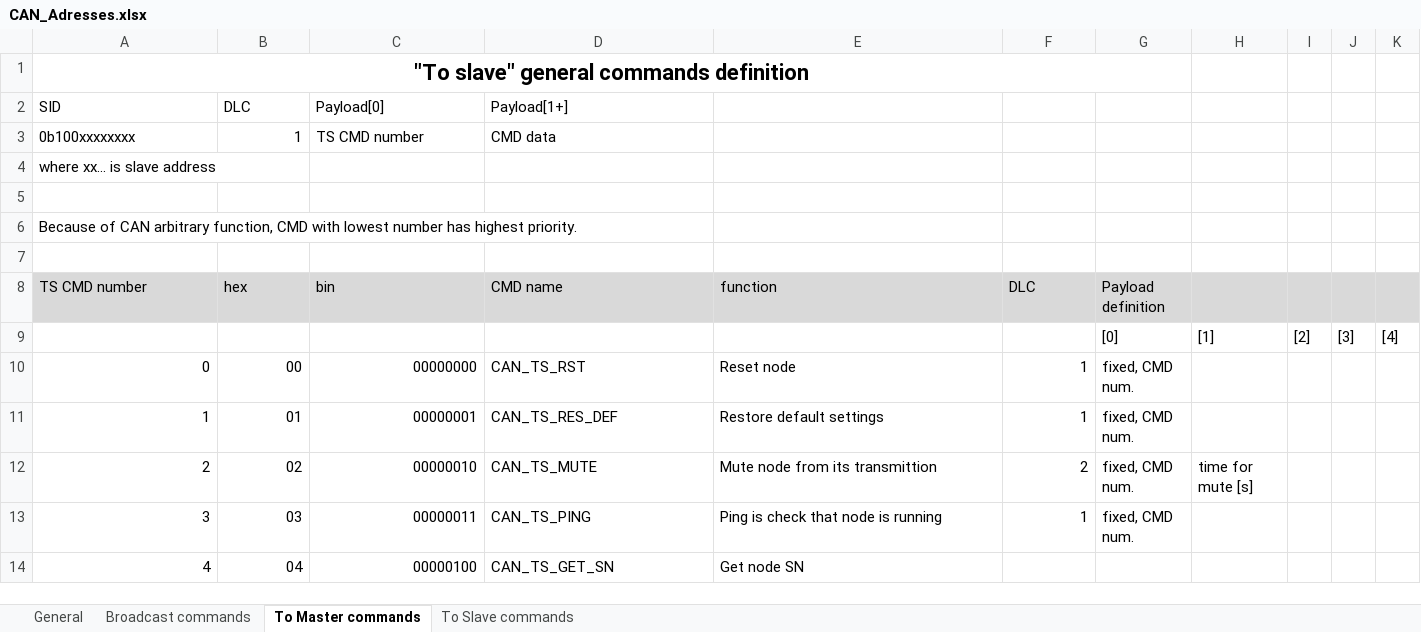
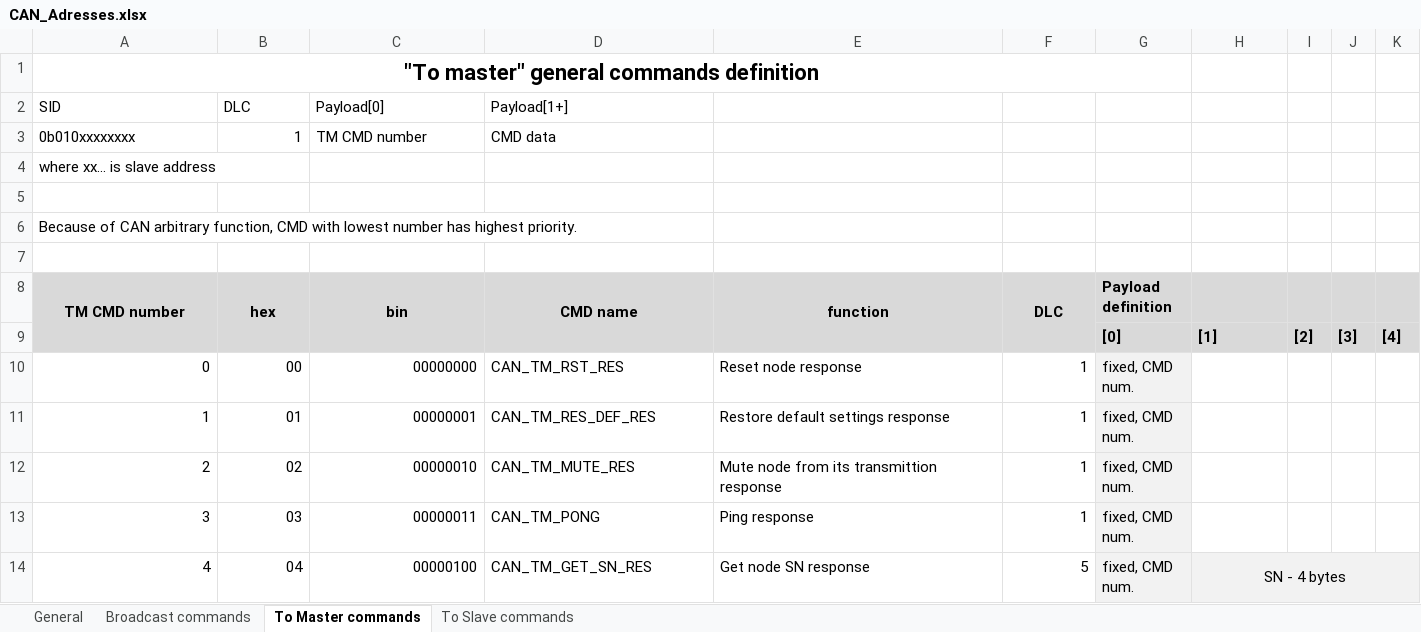
Before and after one commit to charvotj/AquaControl, an Excel workbook: sw/CAN_Adresses.xlsx, sheet To Master commands, drawn as a sheet; only a part is shown; values as stored, in another font and other column widths than the file's, no borders; the diff covers the shown part only; the diff names each change by its address in the sheet, - before the commit and + after, or states it on an @@ line.

Commit message:
sw - temp sensor master + slave, general things

```diff
--- a/sw/CAN_Adresses.xlsx (sheet To Master commands)
+++ b/sw/CAN_Adresses.xlsx (sheet To Master commands)
-A1 (SID): "To slave" general commands definition
+A1 (SID): "To master" general commands definition
-A3 (SID): 0b100xxxxxxxx
+A3 (SID): 0b010xxxxxxxx
-C3 (Payload[0]): TS CMD number
+C3 (Payload[0]): TM CMD number
-A8 (SID): TS CMD number
+A8 (SID): TM CMD number
-A8:G8 bold: off
+A8:G8 bold: on
-A8:F8 alignment: left
+A8:F8 alignment: center
+A8:A9 merged
+B8:B9 merged
+C8:C9 merged
+D8:D9 merged
+E8:E9 merged
+F8:F9 merged
-A9:K9 fill: none
+A9:K9 fill: #D9D9D9
-G9:K9 bold: off
+G9:K9 bold: on
-D10 (Payload[1+]): CAN_TS_RST
+D10 (Payload[1+]): CAN_TM_RST_RES
-E10: Reset node
+E10: Reset node response
-G10:G13 fill: none
+G10:G13 fill: #F2F2F2
-D11 (Payload[1+]): CAN_TS_RES_DEF
+D11 (Payload[1+]): CAN_TM_RES_DEF_RES
-E11: Restore default settings
+E11: Restore default settings response
-D12 (Payload[1+]): CAN_TS_MUTE
+D12 (Payload[1+]): CAN_TM_MUTE_RES
-E12: Mute node from its transmittion
+E12: Mute node from its transmittion response
-F12: 2
+F12: 1
-H12: time for mute [s]
+H12: (empty)
-D13 (Payload[1+]): CAN_TS_PING
+D13 (Payload[1+]): CAN_TM_PONG
-E13: Ping is check that node is running
+E13: Ping response
-D14 (Payload[1+]): CAN_TS_GET_SN
+D14 (Payload[1+]): CAN_TM_GET_SN_RES
-E14: Get node SN
+E14: Get node SN response
-F14: (empty)
+F14: 5
-G14: (empty)
+G14: fixed, CMD num.
-G14:K14 fill: none
+G14:K14 fill: #F2F2F2
-H14: (empty)
+H14: SN - 4 bytes
+H14:K14 merged
```
Also changed, not shown: 25 edited cells, cell formats and merged cells elsewhere in this sheet, sheet To Slave commands, sheet Broadcast commands, 30 other files.
